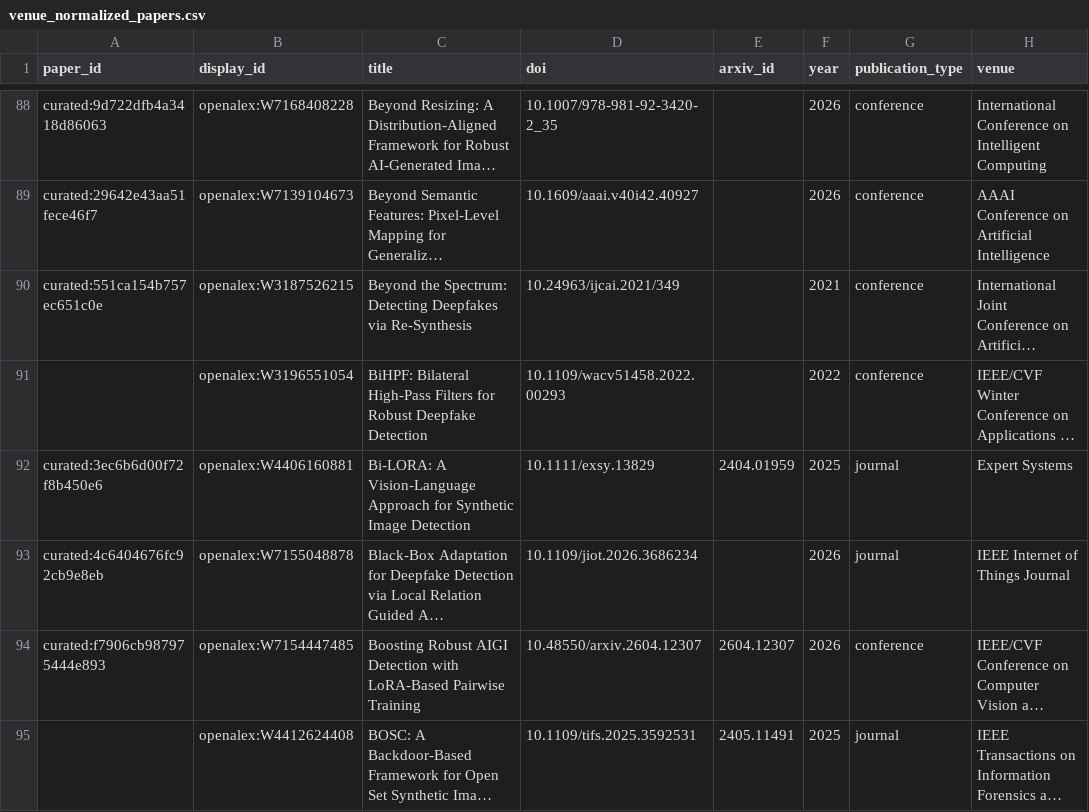
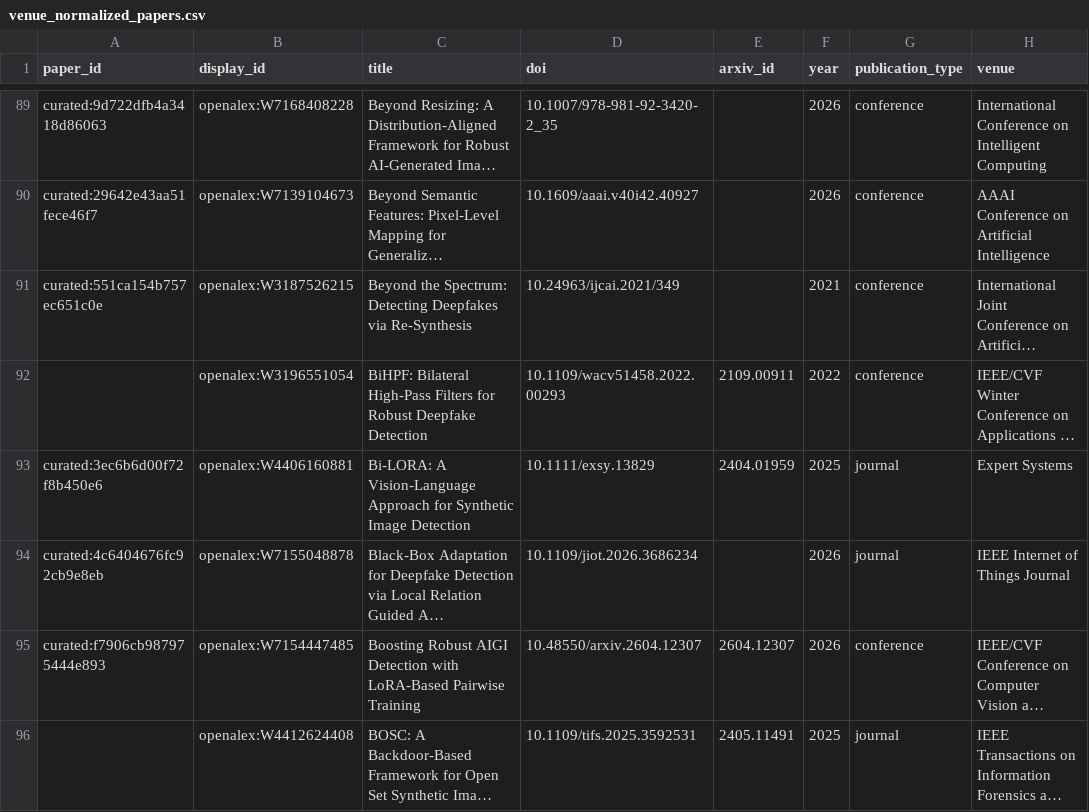
Before and after one commit to meiling-fdu/synthetic-image-research-map, a CSV file: data/processed/venue_normalized_papers.csv, drawn as a sheet; only a part is shown, gaps mark what is left out; long unchanged cells end in …; addresses are those after the commit; the diff covers the shown part only; the diff names each change by its address in the sheet, - before the commit and + after, or states it on an @@ line.

```diff
--- a/data/processed/venue_normalized_papers.csv
+++ b/data/processed/venue_normalized_papers.csv
-E92 (arxiv_id): (empty)
+E92 (arxiv_id): 2109.00911
```
Also changed, not shown: 8 added rows and 39 edited cells elsewhere in this file, data/curated/institution_audit_log.csv, data/curated/institution_location_review.csv, 30 other files.
